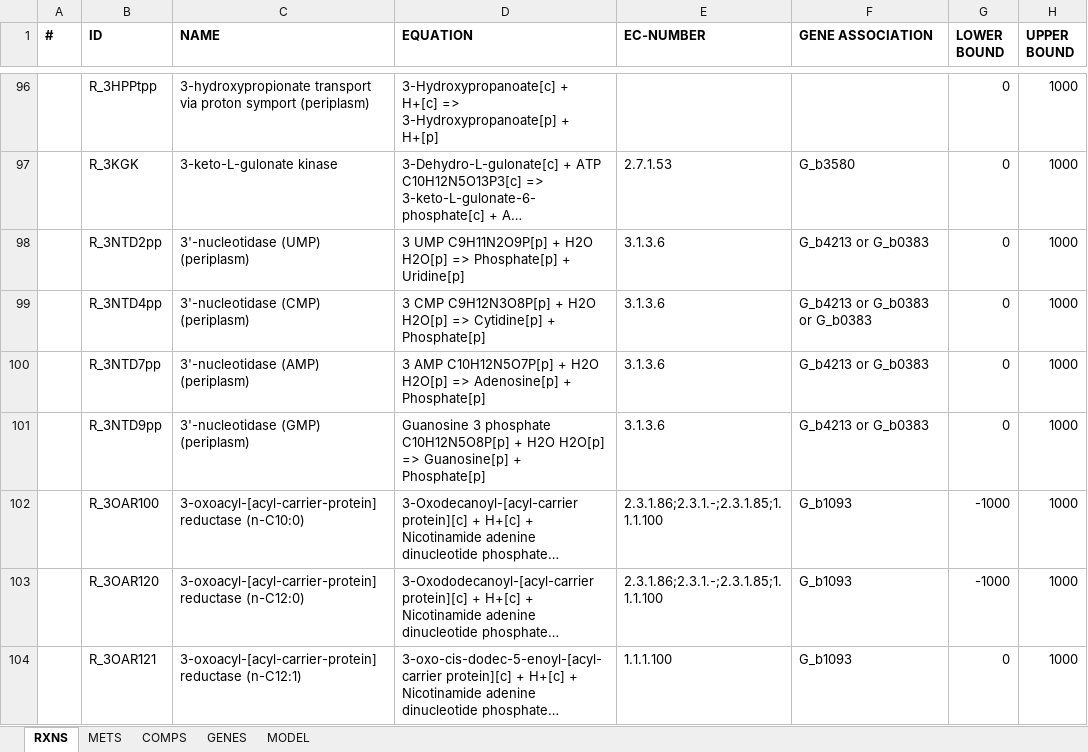
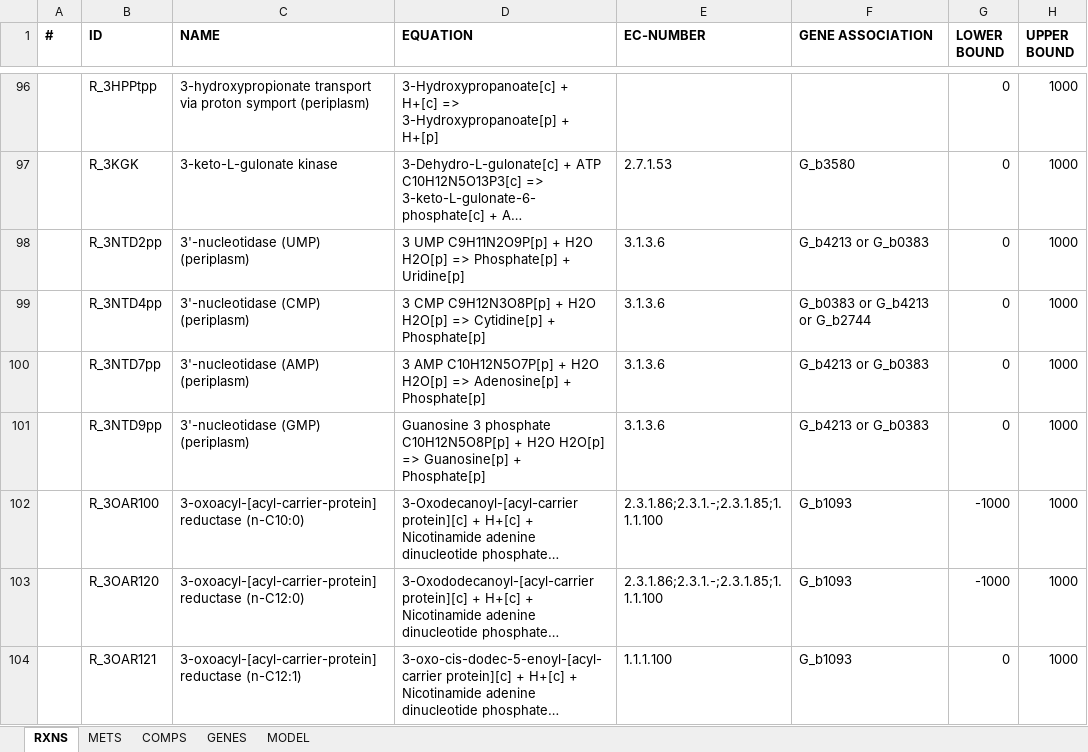
Before and after one commit to bioengtaltech/Ecoli-GEM_simulations, an Excel workbook: model/Ecoli-GEM.xlsx, sheet RXNS, drawn as a sheet; only a part is shown, gaps mark what is left out; long unchanged cells end in …; values as stored, in another font and other column widths than the file's, no borders; the diff covers the shown part only; the diff names each change by its address in the sheet, - before the commit and + after, or states it on an @@ line.

```diff
--- a/model/Ecoli-GEM.xlsx (sheet RXNS)
+++ b/model/Ecoli-GEM.xlsx (sheet RXNS)
-F99 (GENE ASSOCIATION): G_b4213 or G_b0383 or G_b0383
+F99 (GENE ASSOCIATION): G_b0383 or G_b4213 or G_b2744
```
Also changed, not shown: 2 removed rows and 22 edited cells elsewhere in this sheet, 5 other files.
